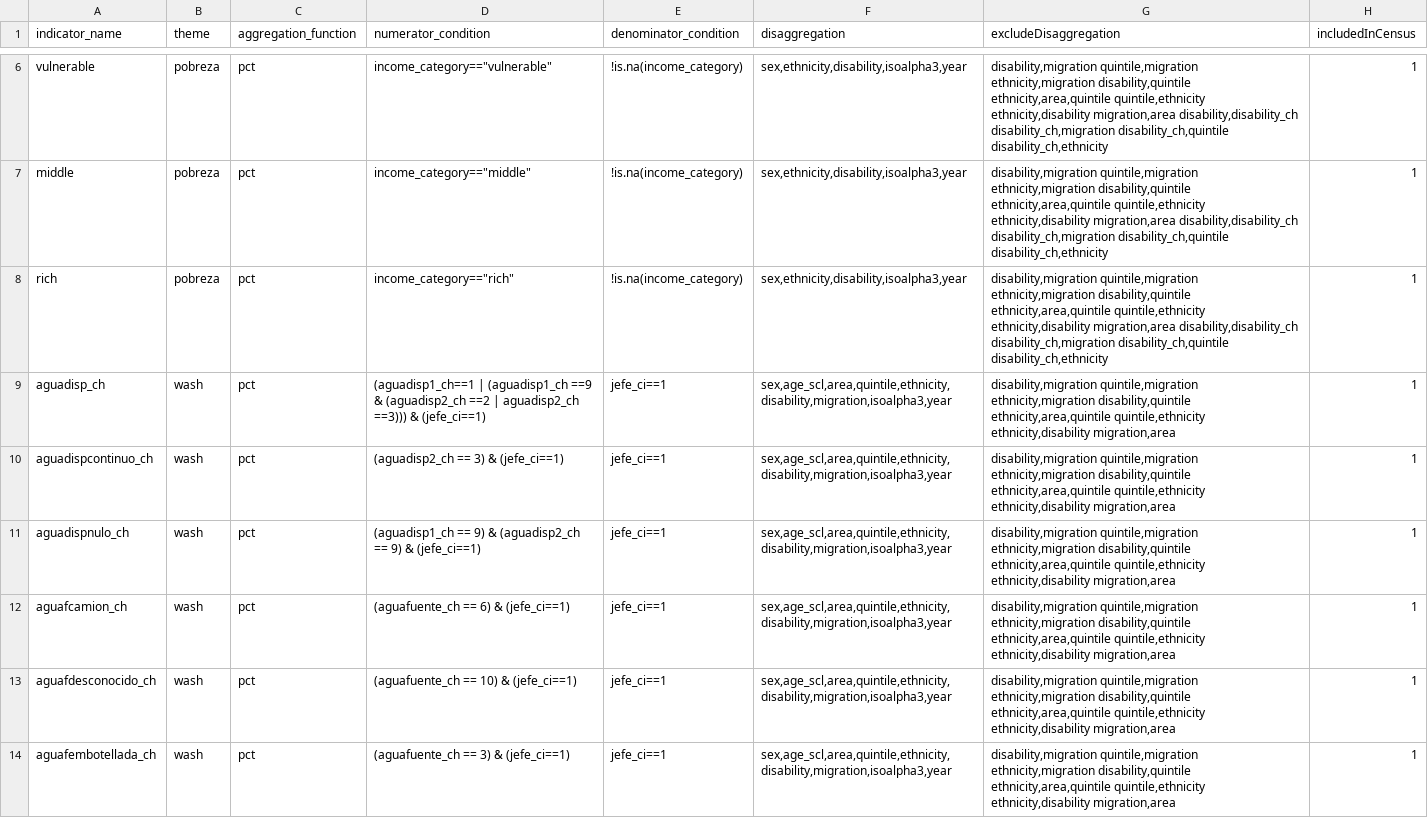
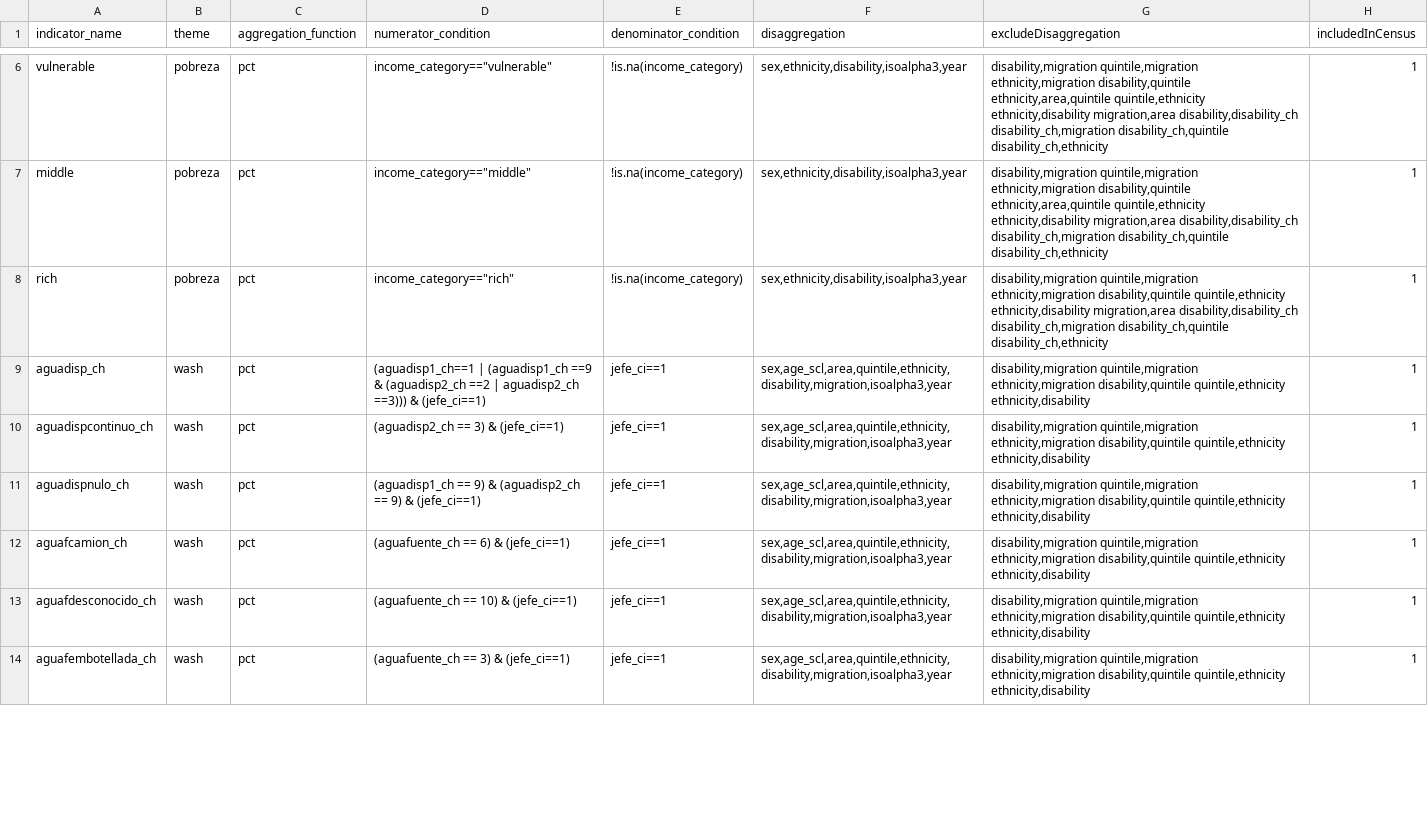
Before and after one commit to BID-DATA/calculo_indicators_R, a CSV file: Inputs/idefCensos.csv, drawn as a sheet; only a part is shown, gaps mark what is left out; the diff covers the shown part only.

Commit message:
Update idefCensos.csv

```diff
--- a/Inputs/idefCensos.csv
+++ b/Inputs/idefCensos.csv
@@ -7,8 +7,8 @@ vulnerable,pobreza,pct,"income_category==""vulnerable""",!is.na(income_category)
 middle,pobreza,pct,"income_category==""middle""",!is.na(income_category),"sex,ethnicity,disability,isoalpha3,year","disability,migration quintile,migration ethnicity,migration disability,quintile ethnicity,area,quintile quintile,ethnicity ethnicity,disability migration,area disability,disability_ch disability_ch,migration disability_ch,quintile disability_ch,ethnicity",1
-rich,pobreza,pct,"income_category==""rich""",!is.na(income_category),"sex,ethnicity,disability,isoalpha3,year","disability,migration quintile,migration ethnicity,migration disability,quintile ethnicity,area,quintile quintile,ethnicity ethnicity,disability migration,area disability,disability_ch disability_ch,migration disability_ch,quintile disability_ch,ethnicity",1
-aguadisp_ch,wash,pct,(aguadisp1_ch==1 | (aguadisp1_ch ==9 & (aguadisp2_ch ==2 | aguadisp2_ch ==3))) & (jefe_ci==1),jefe_ci==1,"sex,age_scl,area,quintile,ethnicity,disability,migration,isoalpha3,year","disability,migration quintile,migration ethnicity,migration disability,quintile ethnicity,area,quintile quintile,ethnicity ethnicity,disability migration,area",1
-aguadispcontinuo_ch,wash,pct,(aguadisp2_ch == 3) & (jefe_ci==1),jefe_ci==1,"sex,age_scl,area,quintile,ethnicity,disability,migration,isoalpha3,year","disability,migration quintile,migration ethnicity,migration disability,quintile ethnicity,area,quintile quintile,ethnicity ethnicity,disability migration,area",1
-aguadispnulo_ch,wash,pct,(aguadisp1_ch == 9) & (aguadisp2_ch == 9) & (jefe_ci==1),jefe_ci==1,"sex,age_scl,area,quintile,ethnicity,disability,migration,isoalpha3,year","disability,migration quintile,migration ethnicity,migration disability,quintile ethnicity,area,quintile quintile,ethnicity ethnicity,disability migration,area",1
-aguafcamion_ch,wash,pct,(aguafuente_ch == 6) & (jefe_ci==1),jefe_ci==1,"sex,age_scl,area,quintile,ethnicity,disability,migration,isoalpha3,year","disability,migration quintile,migration ethnicity,migration disability,quintile ethnicity,area,quintile quintile,ethnicity ethnicity,disability migration,area",1
-aguafdesconocido_ch,wash,pct,(aguafuente_ch == 10) & (jefe_ci==1),jefe_ci==1,"sex,age_scl,area,quintile,ethnicity,disability,migration,isoalpha3,year","disability,migration quintile,migration ethnicity,migration disability,quintile ethnicity,area,quintile quintile,ethnicity ethnicity,disability migration,area",1
-aguafembotellada_ch,wash,pct,(aguafuente_ch == 3) & (jefe_ci==1),jefe_ci==1,"sex,age_scl,area,quintile,ethnicity,disability,migration,isoalpha3,year","disability,migration quintile,migration ethnicity,migration disability,quintile ethnicity,area,quintile quintile,ethnicity ethnicity,disability migration,area",1
+rich,pobreza,pct,"income_category==""rich""",!is.na(income_category),"sex,ethnicity,disability,isoalpha3,year","disability,migration quintile,migration ethnicity,migration disability,quintile quintile,ethnicity ethnicity,disability migration,area disability,disability_ch disability_ch,migration disability_ch,quintile disability_ch,ethnicity",1
+aguadisp_ch,wash,pct,(aguadisp1_ch==1 | (aguadisp1_ch ==9 & (aguadisp2_ch ==2 | aguadisp2_ch ==3))) & (jefe_ci==1),jefe_ci==1,"sex,age_scl,area,quintile,ethnicity,disability,migration,isoalpha3,year","disability,migration quintile,migration ethnicity,migration disability,quintile quintile,ethnicity ethnicity,disability",1
+aguadispcontinuo_ch,wash,pct,(aguadisp2_ch == 3) & (jefe_ci==1),jefe_ci==1,"sex,age_scl,area,quintile,ethnicity,disability,migration,isoalpha3,year","disability,migration quintile,migration ethnicity,migration disability,quintile quintile,ethnicity ethnicity,disability",1
+aguadispnulo_ch,wash,pct,(aguadisp1_ch == 9) & (aguadisp2_ch == 9) & (jefe_ci==1),jefe_ci==1,"sex,age_scl,area,quintile,ethnicity,disability,migration,isoalpha3,year","disability,migration quintile,migration ethnicity,migration disability,quintile quintile,ethnicity ethnicity,disability",1
+aguafcamion_ch,wash,pct,(aguafuente_ch == 6) & (jefe_ci==1),jefe_ci==1,"sex,age_scl,area,quintile,ethnicity,disability,migration,isoalpha3,year","disability,migration quintile,migration ethnicity,migration disability,quintile quintile,ethnicity ethnicity,disability",1
+aguafdesconocido_ch,wash,pct,(aguafuente_ch == 10) & (jefe_ci==1),jefe_ci==1,"sex,age_scl,area,quintile,ethnicity,disability,migration,isoalpha3,year","disability,migration quintile,migration ethnicity,migration disability,quintile quintile,ethnicity ethnicity,disability",1
+aguafembotellada_ch,wash,pct,(aguafuente_ch == 3) & (jefe_ci==1),jefe_ci==1,"sex,age_scl,area,quintile,ethnicity,disability,migration,isoalpha3,year","disability,migration quintile,migration ethnicity,migration disability,quintile quintile,ethnicity ethnicity,disability",1
```
Also changed, not shown: 26 edited cells elsewhere in this file.
